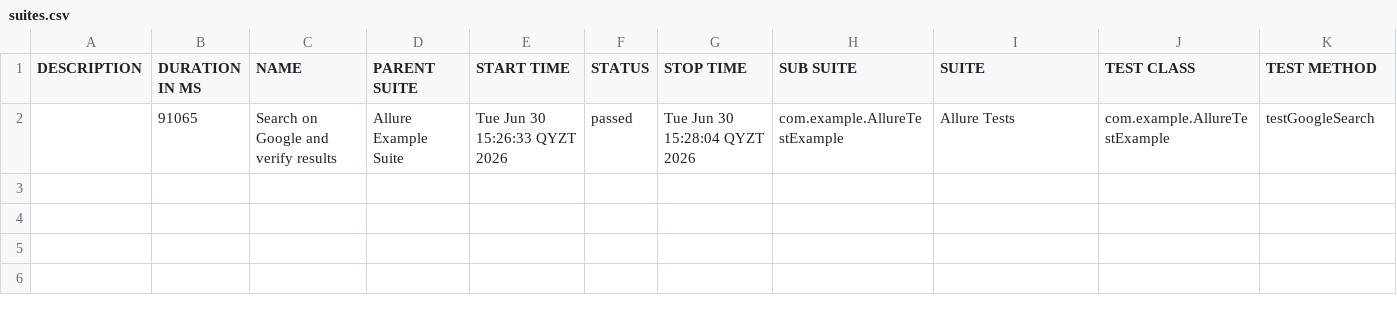
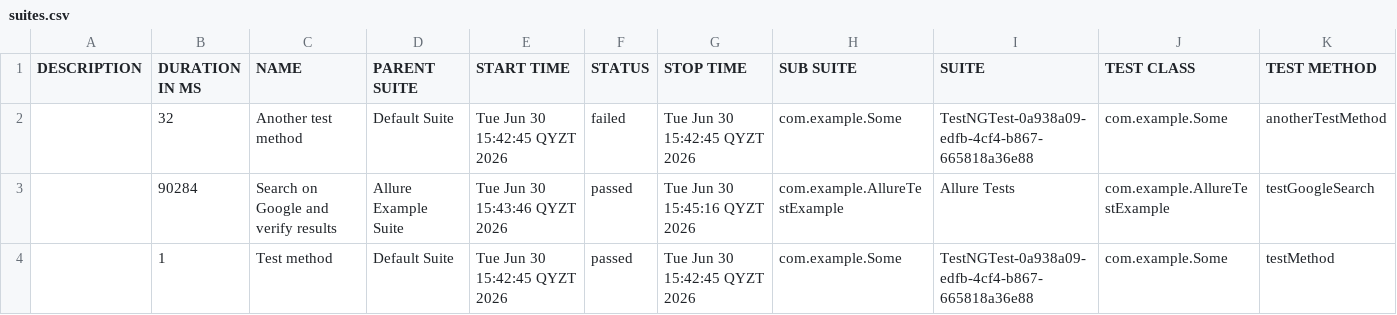
Before and after one commit to akhioafk/allurejenkinsgit, a CSV file: allure-report/data/suites.csv, drawn as a sheet.

```diff
--- a/allure-report/data/suites.csv
+++ b/allure-report/data/suites.csv
@@ -1,2 +1,4 @@
 "DESCRIPTION","DURATION IN MS","NAME","PARENT SUITE","START TIME","STATUS","STOP TIME","SUB SUITE","SUITE","TEST CLASS","TEST METHOD"
-"","91065","Search on Google and verify results","Allure Example Suite","Tue Jun 30 15:26:33 QYZT 2026","passed","Tue Jun 30 15:28:04 QYZT 2026","com.example.AllureTestExample","Allure Tests","com.example.AllureTestExample","testGoogleSearch"
+"","32","Another test method","Default Suite","Tue Jun 30 15:42:45 QYZT 2026","failed","Tue Jun 30 15:42:45 QYZT 2026","com.example.Some","TestNGTest-0a938a09-edfb-4cf4-b867-665818a36e88","com.example.Some","anotherTestMethod"
+"","90284","Search on Google and verify results","Allure Example Suite","Tue Jun 30 15:43:46 QYZT 2026","passed","Tue Jun 30 15:45:16 QYZT 2026","com.example.AllureTestExample","Allure Tests","com.example.AllureTestExample","testGoogleSearch"
+"","1","Test method","Default Suite","Tue Jun 30 15:42:45 QYZT 2026","passed","Tue Jun 30 15:42:45 QYZT 2026","com.example.Some","TestNGTest-0a938a09-edfb-4cf4-b867-665818a36e88","com.example.Some","testMethod"
```
Also changed, not shown: 47 other files.
